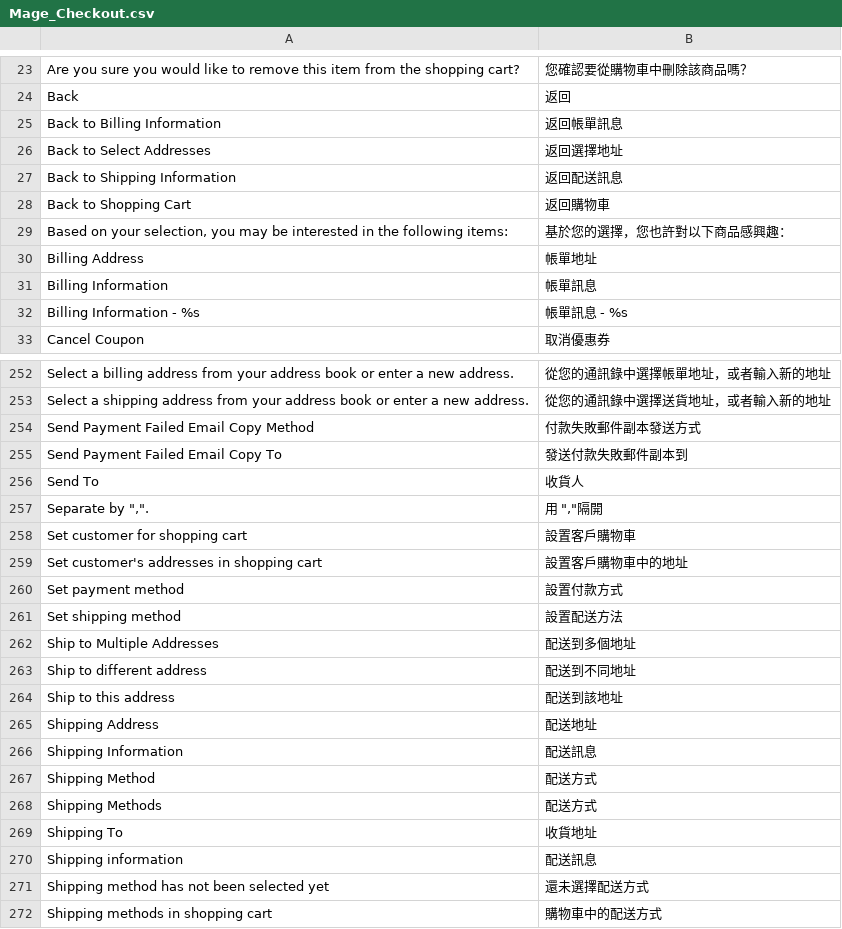
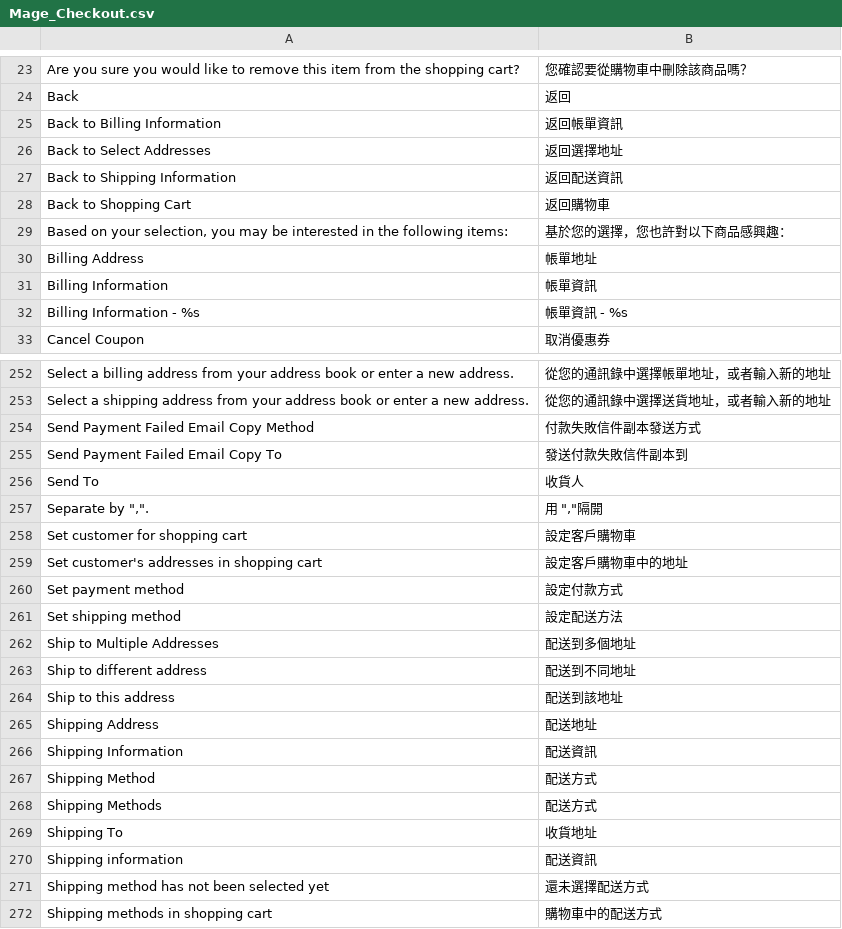
Before and after one commit to kiang/magento_zh_TW, a CSV file: app/locale/zh_TW/Mage_Checkout.csv, drawn as a sheet; only a part is shown, gaps mark what is left out; the diff covers the shown part only.

```diff
--- a/app/locale/zh_TW/Mage_Checkout.csv
+++ b/app/locale/zh_TW/Mage_Checkout.csv
@@ -24,5 +24,5 @@
 "Back","返回"
-"Back to Billing Information","返回帳單訊息"
+"Back to Billing Information","返回帳單資訊"
 "Back to Select Addresses","返回選擇地址"
-"Back to Shipping Information","返回配送訊息"
+"Back to Shipping Information","返回配送資訊"
 "Back to Shopping Cart","返回購物車"
@@ -30,4 +30,4 @@
 "Billing Address","帳單地址"
-"Billing Information","帳單訊息"
-"Billing Information - %s","帳單訊息 - %s"
+"Billing Information","帳單資訊"
+"Billing Information - %s","帳單資訊 - %s"
 "Cancel Coupon","取消優惠券"
@@ -253,10 +253,10 @@
 "Select a shipping address from your address book or enter a new address.","從您的通訊錄中選擇送貨地址，或者輸入新的地址"
-"Send Payment Failed Email Copy Method","付款失敗郵件副本發送方式"
-"Send Payment Failed Email Copy To","發送付款失敗郵件副本到"
+"Send Payment Failed Email Copy Method","付款失敗信件副本發送方式"
+"Send Payment Failed Email Copy To","發送付款失敗信件副本到"
 "Send To","收貨人"
 "Separate by "","".","用 "",""隔開"
-"Set customer for shopping cart","設置客戶購物車"
-"Set customer's addresses in shopping cart","設置客戶購物車中的地址"
-"Set payment method","設置付款方式"
-"Set shipping method","設置配送方法"
+"Set customer for shopping cart","設定客戶購物車"
+"Set customer's addresses in shopping cart","設定客戶購物車中的地址"
+"Set payment method","設定付款方式"
+"Set shipping method","設定配送方法"
 "Ship to Multiple Addresses","配送到多個地址"
@@ -265,3 +265,3 @@
 "Shipping Address","配送地址"
-"Shipping Information","配送訊息"
+"Shipping Information","配送資訊"
 "Shipping Method","配送方式"
@@ -269,3 +269,3 @@
 "Shipping To","收貨地址"
-"Shipping information","配送訊息"
+"Shipping information","配送資訊"
 "Shipping method has not been selected yet","還未選擇配送方式"
```
Also changed, not shown: 21 edited cells elsewhere in this file, app/locale/zh_TW/Mage_Adminhtml.csv, app/locale/zh_TW/Mage_Catalog.csv, 51 other files.
